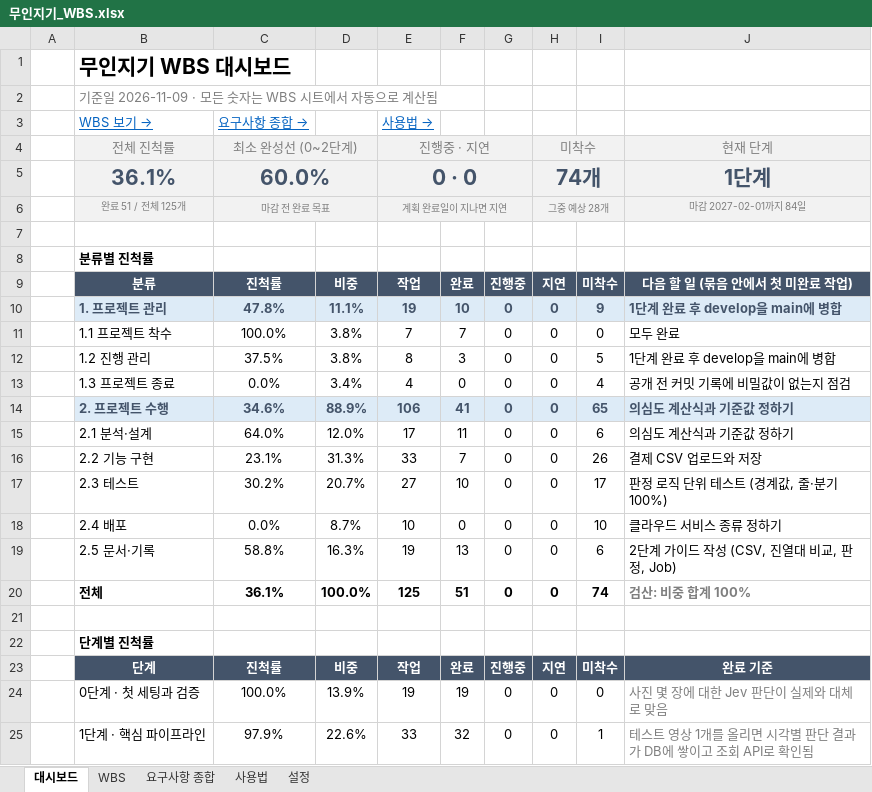
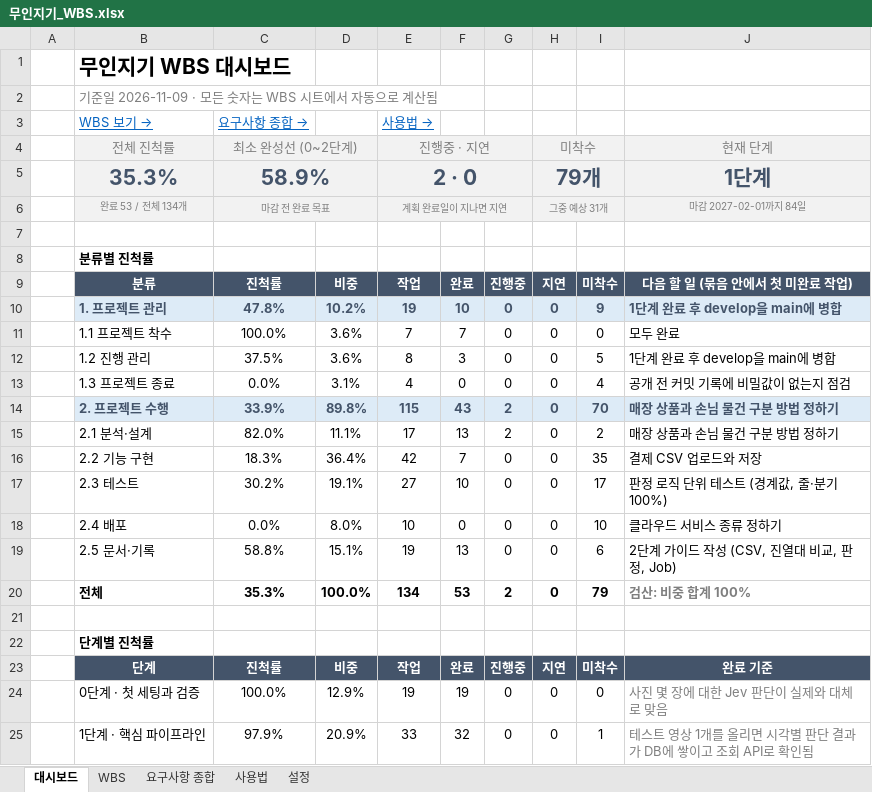
Before and after one commit to jackbongmin/Project_MuinZigi, an Excel workbook: docs/무인지기_WBS.xlsx, sheet 대시보드, drawn as a sheet; only a part is shown; values as stored, in another font and other column widths than the file's, no borders; conditional formats not drawn; removed rows and columns are numbered as before the commit, all else as after; the diff covers the shown part only; the diff names each change by its address in the sheet, - before the commit and + after, or states it on an @@ line.

```diff
--- a/docs/무인지기_WBS.xlsx (sheet 대시보드)
+++ b/docs/무인지기_WBS.xlsx (sheet 대시보드)
-row 5:  | 36.1% | 60.0% |  | 0 · 0 |  |  | 74개 |  | 1단계
+row 5:  | 35.3% | 58.9% |  | 2 · 0 |  |  | 79개 |  | 1단계
-B6: 완료 51 / 전체 125개
+B6: 완료 53 / 전체 134개
-H6: 그중 예상 28개
+H6: 그중 예상 31개
-D10: 11.1%
+D10: 10.2%
-D11:D12: 3.8%
+D11:D12: 3.6%
-D13: 3.4%
+D13: 3.1%
-C14: 34.6%
+C14: 33.9%
-D14: 88.9%
+D14: 89.8%
-E14: 106
+E14: 115
-F14: 41
+F14: 43
-G14:G15: 0
+G14:G15: 2
-I14: 65
+I14: 70
-J14:J15: 의심도 계산식과 기준값 정하기
+J14:J15: 매장 상품과 손님 물건 구분 방법 정하기
-C15: 64.0%
+C15: 82.0%
-D15: 12.0%
+D15: 11.1%
-F15: 11
+F15: 13
-I15: 6
+I15: 2
-C16: 23.1%
+C16: 18.3%
-D16: 31.3%
+D16: 36.4%
-E16: 33
+E16: 42
-I16: 26
+I16: 35
-D17: 20.7%
+D17: 19.1%
-D18: 8.7%
+D18: 8.0%
-D19: 16.3%
+D19: 15.1%
-C20: 36.1%
+C20: 35.3%
-E20: 125
+E20: 134
-F20: 51
+F20: 53
-G20: 0
+G20: 2
-I20: 74
+I20: 79
-D24: 13.9%
+D24: 12.9%
-D25: 22.6%
+D25: 20.9%
```
Also changed, not shown: 17 edited cells elsewhere in this sheet, sheet WBS, sheet 설정, formulas that keep their value, 2 other files.
